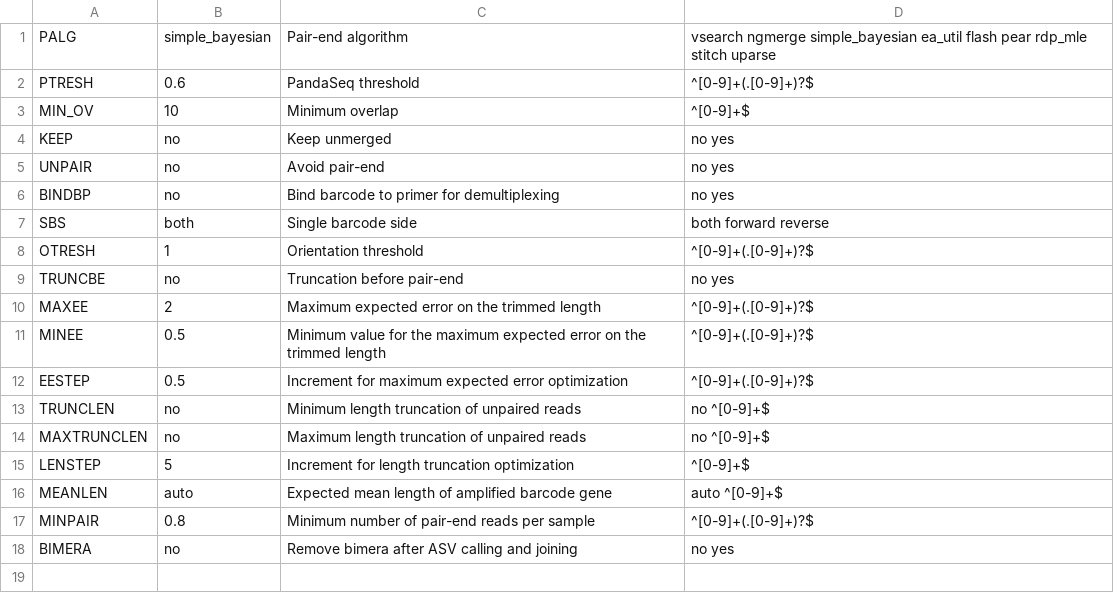
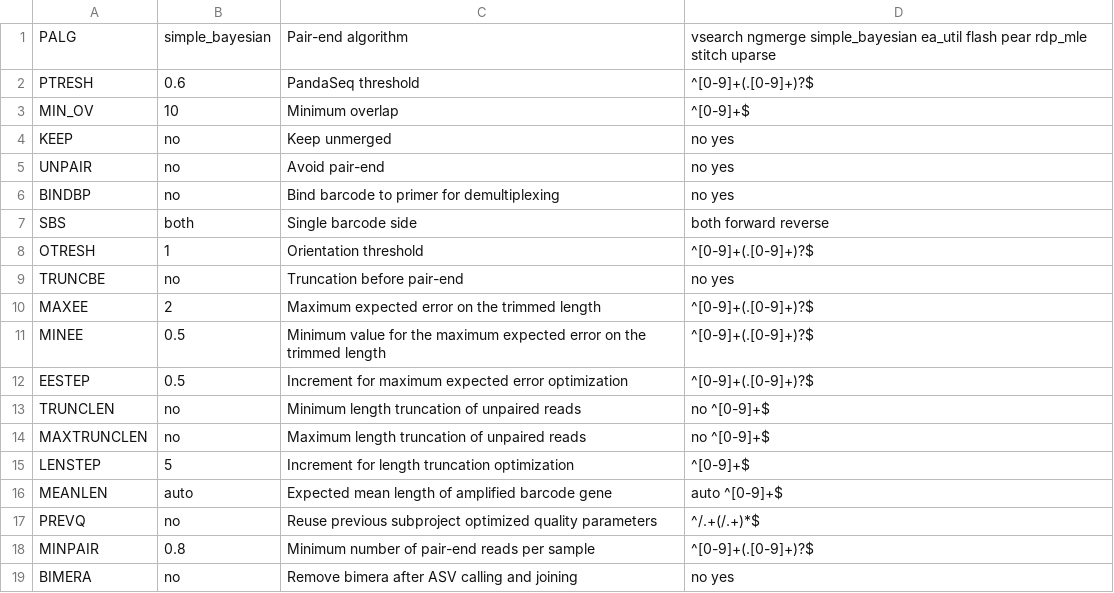
Before and after one commit to lentendu/DeltaMP, a TSV file: bin/variables_definition_Illumina.tsv, drawn as a sheet; the diff names each change by its address in the sheet, - before the commit and + after, or states it on an @@ line.

```diff
--- a/bin/variables_definition_Illumina.tsv
+++ b/bin/variables_definition_Illumina.tsv
+row 17: PREVQ | no | Reuse previous subproject optimized quality parameters | ^/.+(/.+)*$
```
Also changed, not shown: 4 other files.
